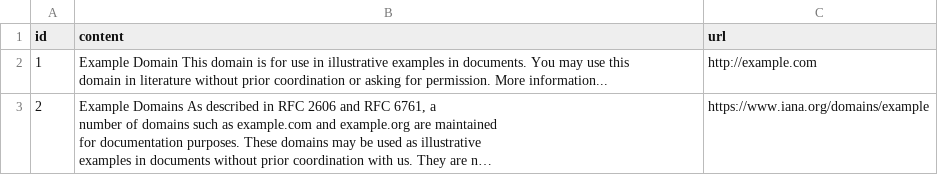
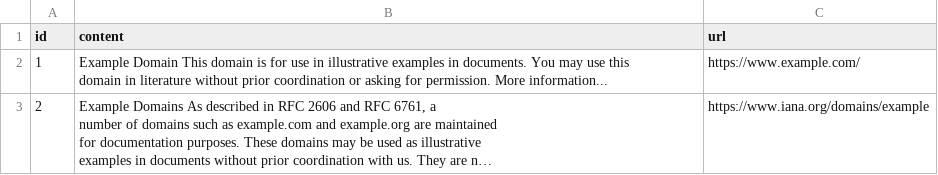
Before and after one commit to caalvarez2/TRACE, a CSV file: Trace-svelte/backend/backend/data/crawled_data.csv, drawn as a sheet; long unchanged cells end in …; the diff names each change by its address in the sheet, - before the commit and + after, or states it on an @@ line.

```diff
--- a/Trace-svelte/backend/backend/data/crawled_data.csv
+++ b/Trace-svelte/backend/backend/data/crawled_data.csv
-C2 (url): http://example.com
+C2 (url): https://www.example.com/
```
Also changed, not shown: 18 other files.
